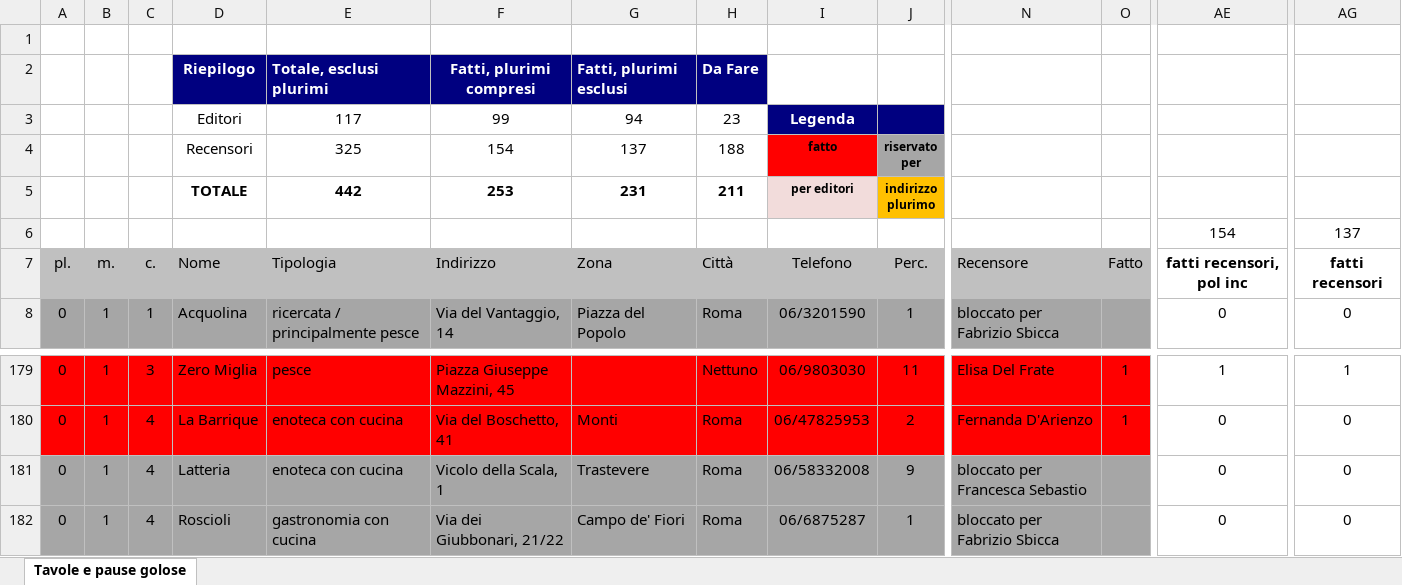
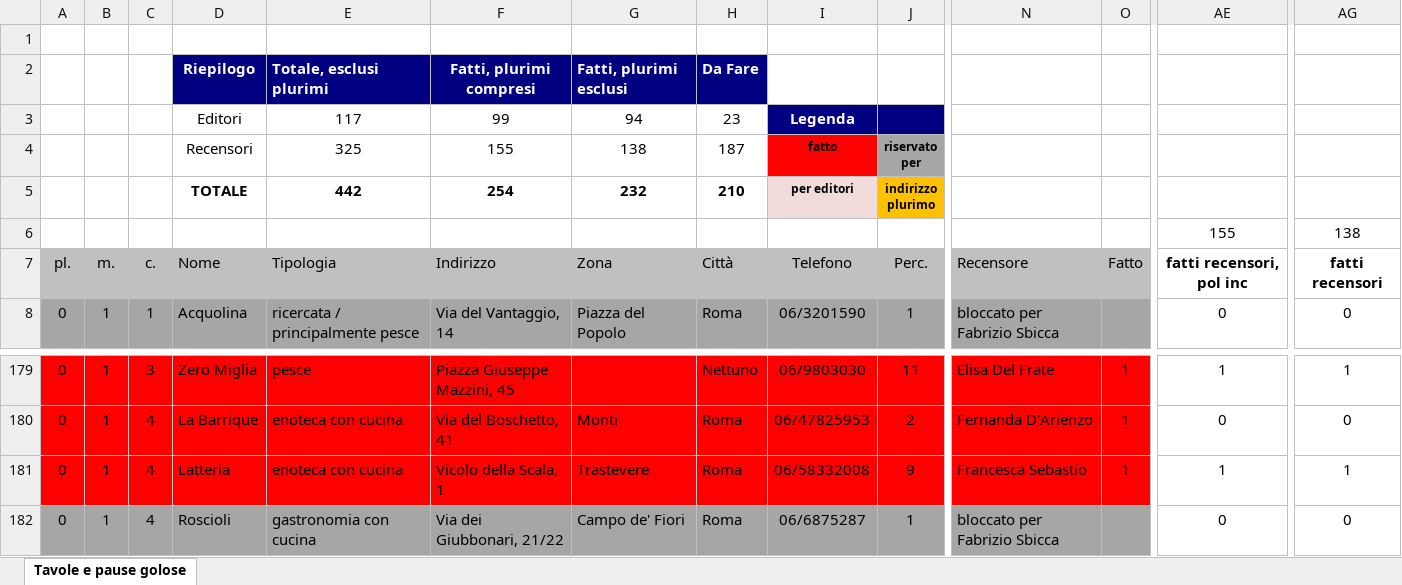
Before and after one commit to pecoraneraeditore/mappa-ristoranti, an Excel workbook: Roma_2027.xlsx, sheet Tavole e pause golose, drawn as a sheet; only a part is shown, gaps mark what is left out; values as stored, in another font and other column widths than the file's, no borders; the diff covers the shown part only; the diff names each change by its address in the sheet, - before the commit and + after, or states it on an @@ line.

```diff
--- a/Roma_2027.xlsx (sheet Tavole e pause golose)
+++ b/Roma_2027.xlsx (sheet Tavole e pause golose)
-F4: 154
+F4: 155
-G4: 137
+G4: 138
-H4: 188
+H4: 187
-F5: 253
+F5: 254
-G5: 231
+G5: 232
-H5: 211
+H5: 210
-AE6: 154
+AE6: 155
-AG6: 137
+AG6: 138
-A181:O181 fill: #A6A6A6
+A181:O181 fill: #FF0000
-N181: bloccato per Francesca Sebastio
+N181: Francesca Sebastio
-O181: (empty)
+O181: 1
-AE181: 0
+AE181: 1
-AG181: 0
+AG181: 1
```
Also changed, not shown: cell formats elsewhere in this sheet, 3 other files.
